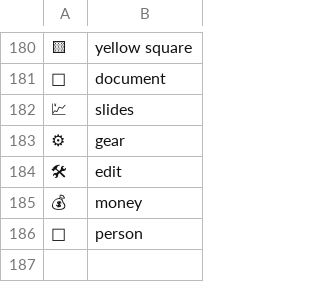
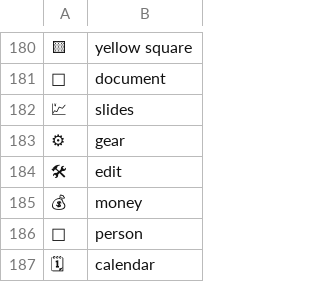
Before and after one commit to grigoryvp/dotfiles, a CSV file: symbols.csv, drawn as a sheet; only a part is shown, gaps mark what is left out.

Commit message:
more symbols

```diff
--- a/symbols.csv
+++ b/symbols.csv
@@ -186 +186,2 @@
 👱,person
+🗓,calendar
```
